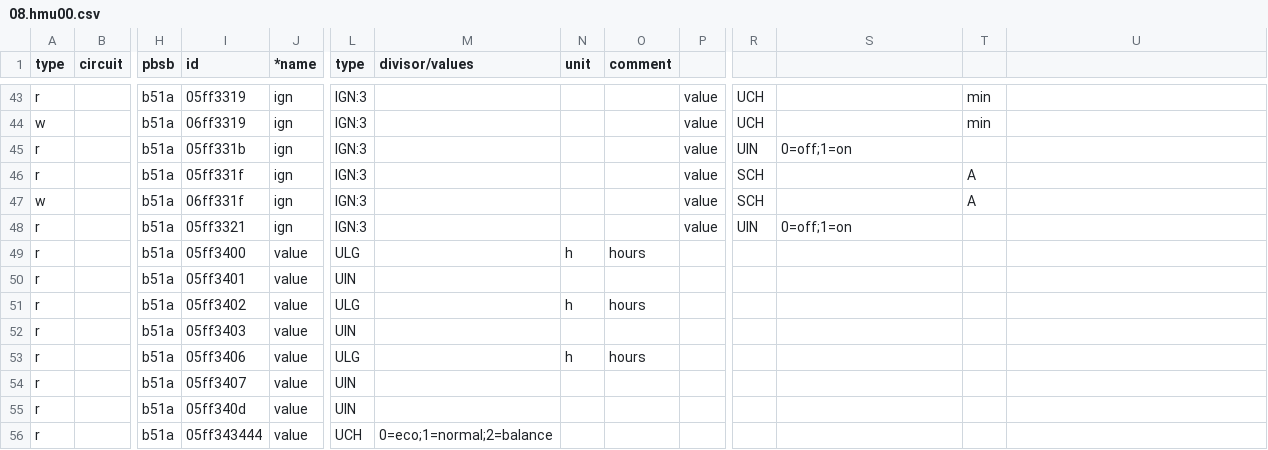
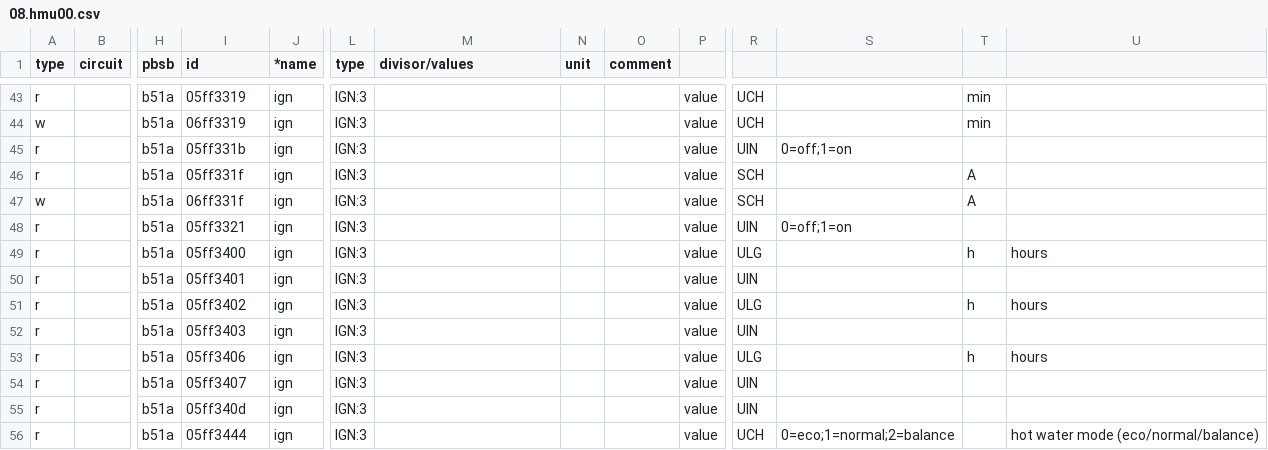
Before and after one commit to edudele/ebusd-configuration, a CSV file: outcsv/@ebusd/ebus-typespec/vaillant/08.hmu00.csv, drawn as a sheet; only a part is shown, gaps mark what is left out; the diff covers the shown part only; the diff names each change by its address in the sheet, - before the commit and + after, or states it on an @@ line.

```diff
--- a/outcsv/@ebusd/ebus-typespec/vaillant/08.hmu00.csv
+++ b/outcsv/@ebusd/ebus-typespec/vaillant/08.hmu00.csv
-J49:J56 (*name): value
+J49:J56 (*name): ign
-L49 (type): ULG
+L49 (type): IGN:3
-N49 (unit): h
+N49 (unit): (empty)
-O49 (comment): hours
+O49 (comment): (empty)
-P49:P56: (empty)
+P49:P56: value
-R49: (empty)
+R49: ULG
-T49: (empty)
+T49: h
-U49: (empty)
+U49: hours
-L50 (type): UIN
+L50 (type): IGN:3
-R50: (empty)
+R50: UIN
-L51 (type): ULG
+L51 (type): IGN:3
-N51 (unit): h
+N51 (unit): (empty)
-O51 (comment): hours
+O51 (comment): (empty)
-R51: (empty)
+R51: ULG
-T51: (empty)
+T51: h
-U51: (empty)
+U51: hours
-L52 (type): UIN
+L52 (type): IGN:3
-R52: (empty)
+R52: UIN
-L53 (type): ULG
+L53 (type): IGN:3
-N53 (unit): h
+N53 (unit): (empty)
-O53 (comment): hours
+O53 (comment): (empty)
-R53: (empty)
+R53: ULG
-T53: (empty)
+T53: h
-U53: (empty)
+U53: hours
-L54:L55 (type): UIN
+L54:L55 (type): IGN:3
-R54:R55: (empty)
+R54:R55: UIN
-I56 (id): 05ff343444
+I56 (id): 05ff3444
-L56 (type): UCH
+L56 (type): IGN:3
-M56 (divisor/values): 0=eco;1=normal;2=balance
+M56 (divisor/values): (empty)
-R56: (empty)
+R56: UCH
-S56: (empty)
+S56: 0=eco;1=normal;2=balance
-U56: (empty)
+U56: hot water mode (eco/normal/balance)
```
Also changed, not shown: 70 edited cells elsewhere in this file, 2 other files.
